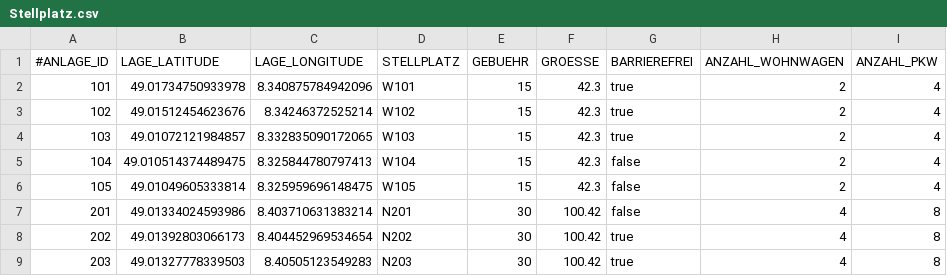
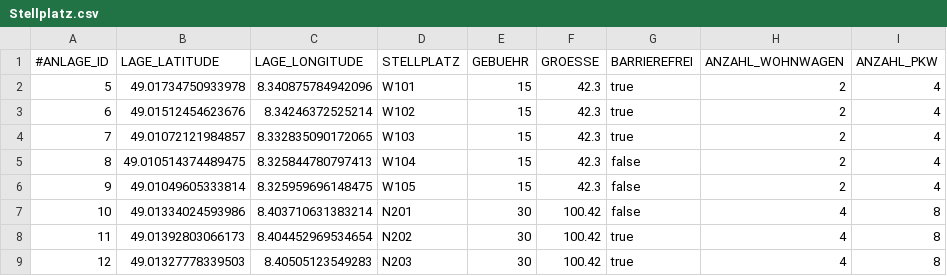
Before and after one commit to NicoZeitz/Campingplatzverwaltung, a CSV file: data/db/Stellplatz.csv, drawn as a sheet; only a part is shown; the diff names each change by its address in the sheet, - before the commit and + after, or states it on an @@ line.

```diff
--- a/data/db/Stellplatz.csv
+++ b/data/db/Stellplatz.csv
-A2: 101
+A2: 5
-A3: 102
+A3: 6
-A4: 103
+A4: 7
-A5: 104
+A5: 8
-A6: 105
+A6: 9
-A7: 201
+A7: 10
-A8: 202
+A8: 11
-A9: 203
+A9: 12
```
Also changed, not shown: data/db/Gast.csv, 10 other files.
